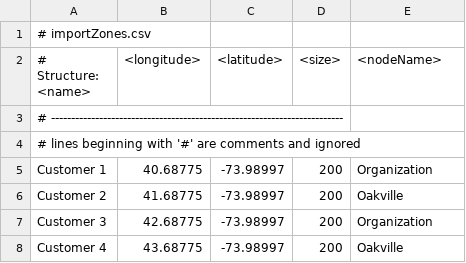
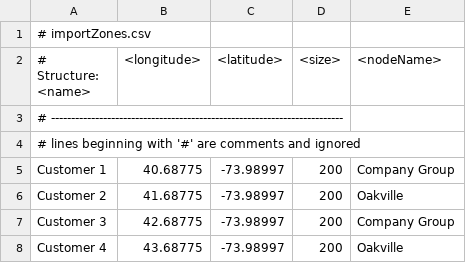
Before and after one commit to Geotab/sdk-dotnet-samples, a CSV file: ImportZones/importZones.csv, drawn as a sheet; the diff names each change by its address in the sheet, - before the commit and + after, or states it on an @@ line.

```diff
--- a/ImportZones/importZones.csv
+++ b/ImportZones/importZones.csv
-E5 (<nodeName>): Organization
+E5 (<nodeName>): Company Group
-E7 (<nodeName>): Organization
+E7 (<nodeName>): Company Group
```
Also changed, not shown: 1 other file.
